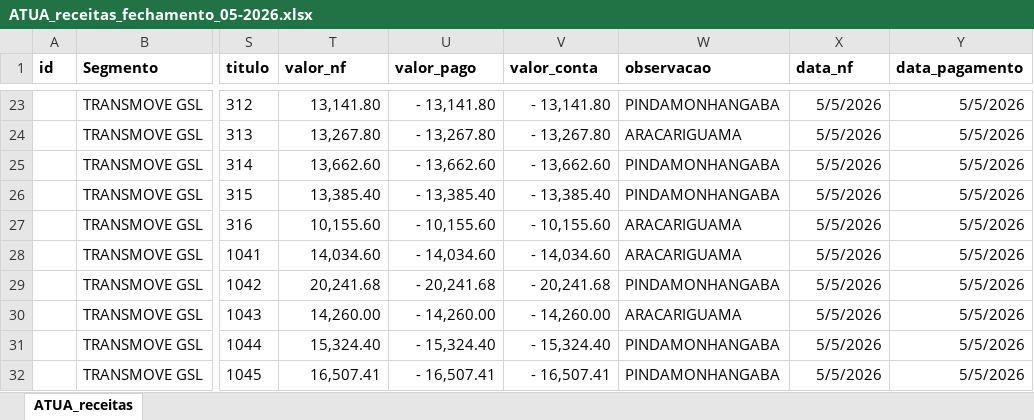
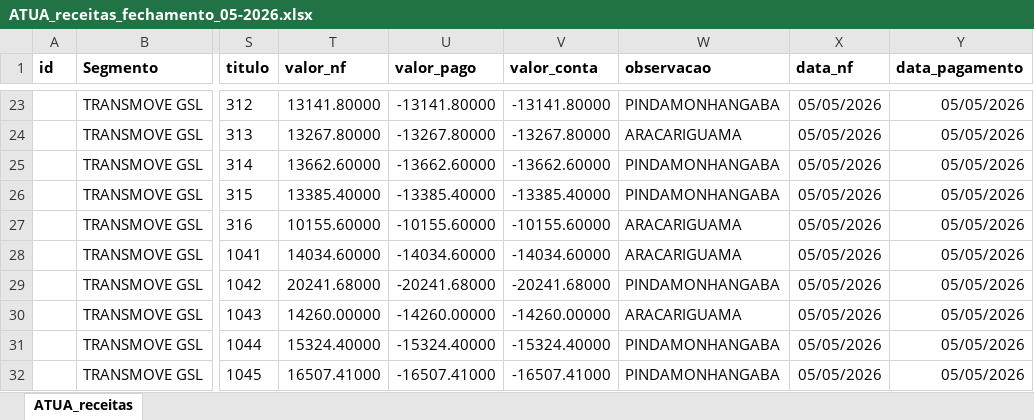
Before and after one commit to JulioOli/Cofre_Obsidian, an Excel workbook: 02-Referencias/ATUA/Maio/ATUA_receitas_fechamento_05-2026.xlsx, sheet ATUA_receitas, drawn as a sheet; only a part is shown, gaps mark what is left out; values as stored, in another font and other column widths than the file's, no borders; the diff covers the shown part only; the diff names each change by its address in the sheet, - before the commit and + after, or states it on an @@ line.

```diff
--- a/02-Referencias/ATUA/Maio/ATUA_receitas_fechamento_05-2026.xlsx (sheet ATUA_receitas)
+++ b/02-Referencias/ATUA/Maio/ATUA_receitas_fechamento_05-2026.xlsx (sheet ATUA_receitas)
-T23 (valor_nf): 13,141.80
+T23 (valor_nf): 13141.80000
-U23 (valor_pago): - 13,141.80
+U23 (valor_pago): -13141.80000
-V23 (valor_conta): - 13,141.80
+V23 (valor_conta): -13141.80000
-X23:X32 (data_nf): 5/5/2026
+X23:X32 (data_nf): 05/05/2026
-Y23:Y32 (data_pagamento): 5/5/2026
+Y23:Y32 (data_pagamento): 05/05/2026
-T24 (valor_nf): 13,267.80
+T24 (valor_nf): 13267.80000
-U24 (valor_pago): - 13,267.80
+U24 (valor_pago): -13267.80000
-V24 (valor_conta): - 13,267.80
+V24 (valor_conta): -13267.80000
-T25 (valor_nf): 13,662.60
+T25 (valor_nf): 13662.60000
-U25 (valor_pago): - 13,662.60
+U25 (valor_pago): -13662.60000
-V25 (valor_conta): - 13,662.60
+V25 (valor_conta): -13662.60000
-T26 (valor_nf): 13,385.40
+T26 (valor_nf): 13385.40000
-U26 (valor_pago): - 13,385.40
+U26 (valor_pago): -13385.40000
-V26 (valor_conta): - 13,385.40
+V26 (valor_conta): -13385.40000
-T27 (valor_nf): 10,155.60
+T27 (valor_nf): 10155.60000
-U27 (valor_pago): - 10,155.60
+U27 (valor_pago): -10155.60000
-V27 (valor_conta): - 10,155.60
+V27 (valor_conta): -10155.60000
-T28 (valor_nf): 14,034.60
+T28 (valor_nf): 14034.60000
-U28 (valor_pago): - 14,034.60
+U28 (valor_pago): -14034.60000
-V28 (valor_conta): - 14,034.60
+V28 (valor_conta): -14034.60000
-T29 (valor_nf): 20,241.68
+T29 (valor_nf): 20241.68000
-U29 (valor_pago): - 20,241.68
+U29 (valor_pago): -20241.68000
-V29 (valor_conta): - 20,241.68
+V29 (valor_conta): -20241.68000
-T30 (valor_nf): 14,260.00
+T30 (valor_nf): 14260.00000
-U30 (valor_pago): - 14,260.00
+U30 (valor_pago): -14260.00000
-V30 (valor_conta): - 14,260.00
+V30 (valor_conta): -14260.00000
-T31 (valor_nf): 15,324.40
+T31 (valor_nf): 15324.40000
-U31 (valor_pago): - 15,324.40
+U31 (valor_pago): -15324.40000
-V31 (valor_conta): - 15,324.40
+V31 (valor_conta): -15324.40000
-T32 (valor_nf): 16,507.41
+T32 (valor_nf): 16507.41000
-U32 (valor_pago): - 16,507.41
+U32 (valor_pago): -16507.41000
-V32 (valor_conta): - 16,507.41
+V32 (valor_conta): -16507.41000
```
Also changed, not shown: 1315 edited cells elsewhere in this sheet, 02-Referencias/Custos-Maquinas/analise_contratos_diesel_maquinas.xlsx, 02-Referencias/Custos-Maquinas/medias_consumo_diesel_tratado.xlsx, 56 other files.
